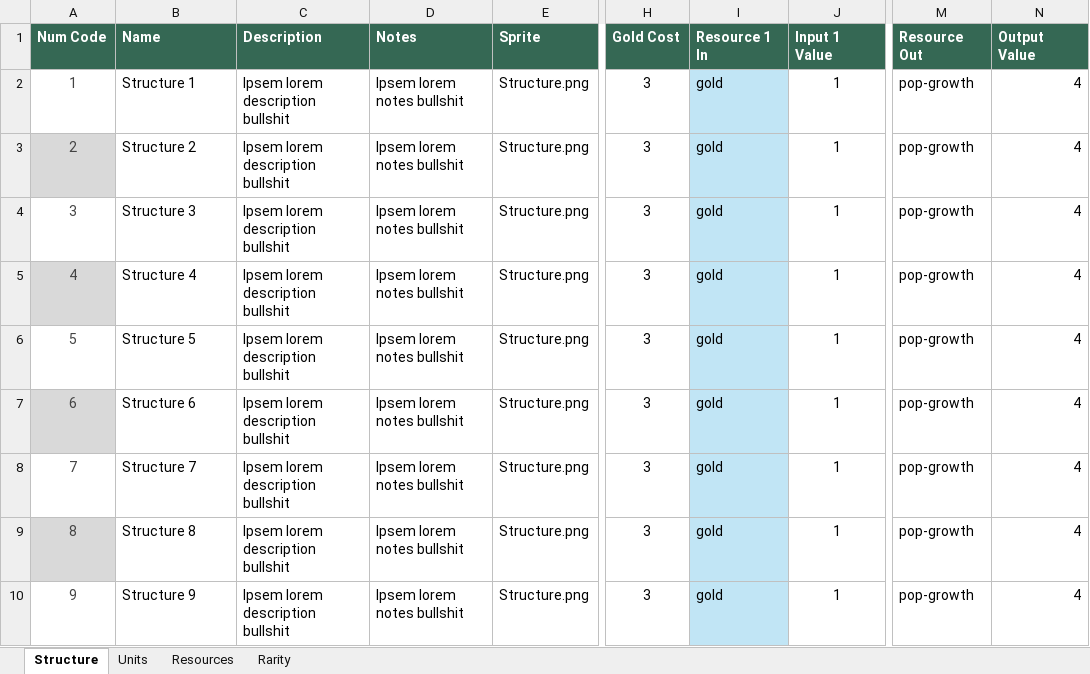
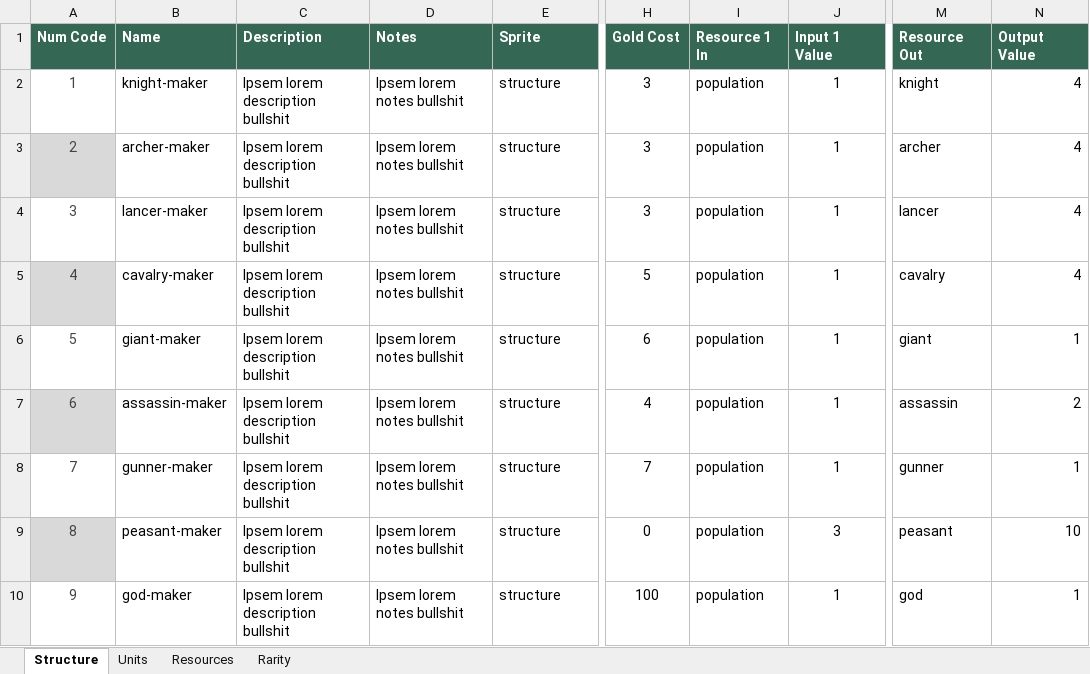
Before and after one commit to moloy559/army-roguelike, an Excel workbook: Assets/Data/Data.xlsx, sheet Structure, drawn as a sheet; only a part is shown, gaps mark what is left out; values as stored, in another font and other column widths than the file's, no borders; table styles not drawn; the diff names each change by its address in the sheet, - before the commit and + after, or states it on an @@ line.

```diff
--- a/Assets/Data/Data.xlsx (sheet Structure)
+++ b/Assets/Data/Data.xlsx (sheet Structure)
-B2 (Name): Structure 1
+B2 (Name): knight-maker
-E2:E10 (Sprite): Structure.png
+E2:E10 (Sprite): structure
-I2:I10 (Resource 1 In): gold
+I2:I10 (Resource 1 In): population
-I2:I10 fill: #C1E5F5
+I2:I10 fill: none
-M2 (Resource Out): pop-growth
+M2 (Resource Out): knight
-B3 (Name): Structure 2
+B3 (Name): archer-maker
-M3 (Resource Out): pop-growth
+M3 (Resource Out): archer
-B4 (Name): Structure 3
+B4 (Name): lancer-maker
-M4 (Resource Out): pop-growth
+M4 (Resource Out): lancer
-B5 (Name): Structure 4
+B5 (Name): cavalry-maker
-H5 (Gold Cost): 3
+H5 (Gold Cost): 5
-M5 (Resource Out): pop-growth
+M5 (Resource Out): cavalry
-B6 (Name): Structure 5
+B6 (Name): giant-maker
-H6 (Gold Cost): 3
+H6 (Gold Cost): 6
-M6 (Resource Out): pop-growth
+M6 (Resource Out): giant
-N6 (Output Value): 4
+N6 (Output Value): 1
-B7 (Name): Structure 6
+B7 (Name): assassin-maker
-H7 (Gold Cost): 3
+H7 (Gold Cost): 4
-M7 (Resource Out): pop-growth
+M7 (Resource Out): assassin
-N7 (Output Value): 4
+N7 (Output Value): 2
-B8 (Name): Structure 7
+B8 (Name): gunner-maker
-H8 (Gold Cost): 3
+H8 (Gold Cost): 7
-M8 (Resource Out): pop-growth
+M8 (Resource Out): gunner
-N8 (Output Value): 4
+N8 (Output Value): 1
-B9 (Name): Structure 8
+B9 (Name): peasant-maker
-H9 (Gold Cost): 3
+H9 (Gold Cost): 0
-J9 (Input 1 Value): 1
+J9 (Input 1 Value): 3
-M9 (Resource Out): pop-growth
+M9 (Resource Out): peasant
-N9 (Output Value): 4
+N9 (Output Value): 10
-B10 (Name): Structure 9
+B10 (Name): god-maker
-H10 (Gold Cost): 3
+H10 (Gold Cost): 100
-M10 (Resource Out): pop-growth
+M10 (Resource Out): god
-N10 (Output Value): 4
+N10 (Output Value): 1
```
Also changed, not shown: sheet Units, 16 other files.
